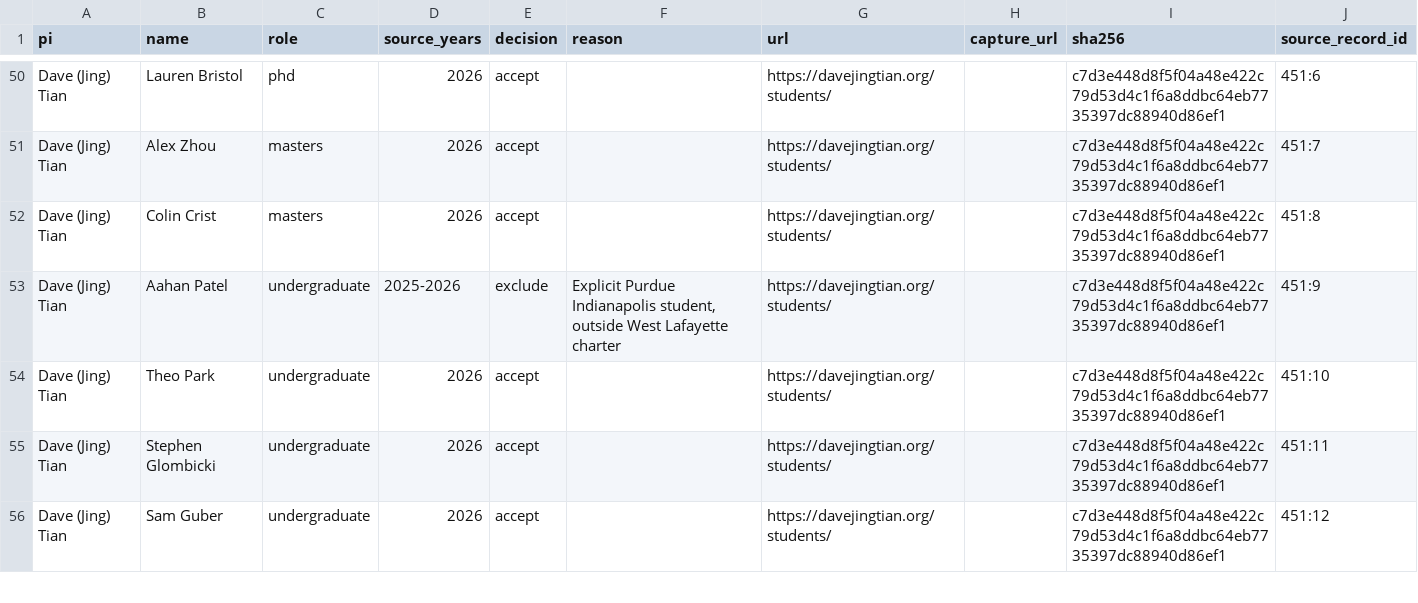
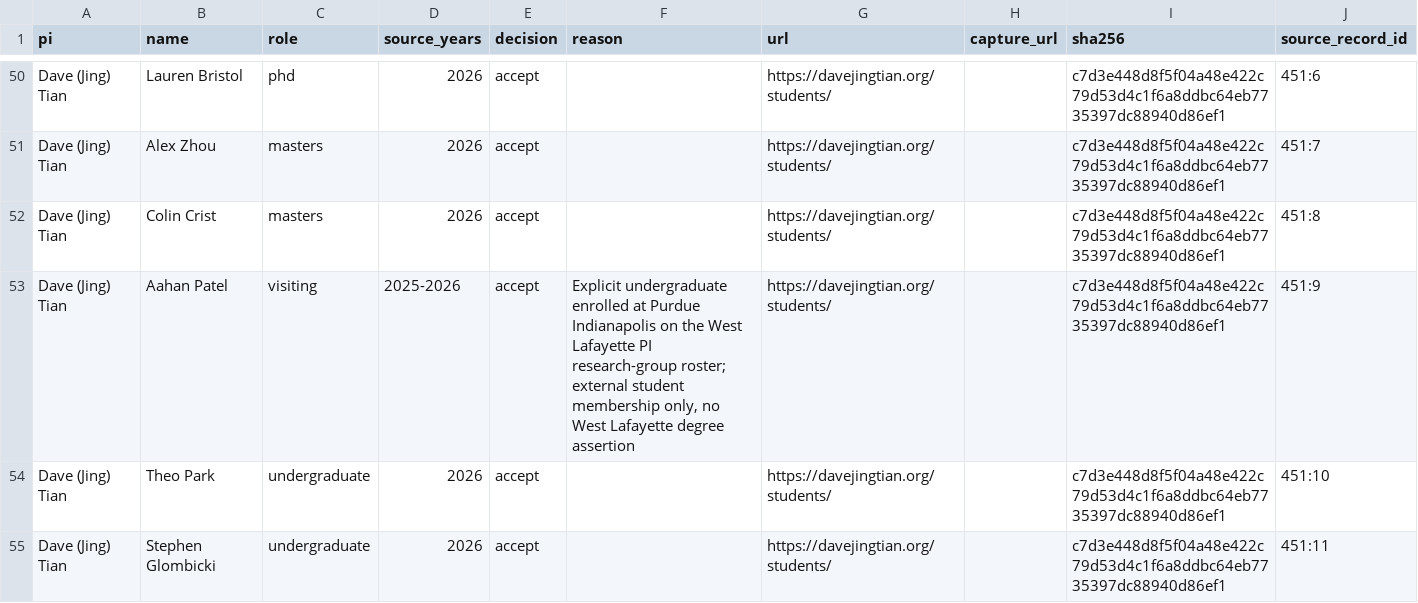
Before and after one commit to liv-daliberti/cs-labs-atlas, a CSV file: hierarchy/purdue/reports/STUDENT-ROSTER-OUTCOMES-20261121.csv, drawn as a sheet; only a part is shown, gaps mark what is left out; the shorter side is filled out with more unchanged rows.

Commit message:
Retain source-confirmed external students and concurrent co-advisers

```diff
--- a/hierarchy/purdue/reports/STUDENT-ROSTER-OUTCOMES-20261121.csv
+++ b/hierarchy/purdue/reports/STUDENT-ROSTER-OUTCOMES-20261121.csv
@@ -52,3 +52,3 @@ Dave (Jing) Tian,Alex Zhou,masters,2026,accept,,https://davejingtian.org/student
 Dave (Jing) Tian,Colin Crist,masters,2026,accept,,https://davejingtian.org/students/,,c7d3e448d8f5f04a48e422c79d53d4c1f6a8ddbc64eb7735397dc88940d86ef1,451:8
-Dave (Jing) Tian,Aahan Patel,undergraduate,2025-2026,exclude,"Explicit Purdue Indianapolis student, outside West Lafayette charter",https://davejingtian.org/students/,,c7d3e448d8f5f04a48e422c79d53d4c1f6a8ddbc64eb7735397dc88940d86ef1,451:9
+Dave (Jing) Tian,Aahan Patel,visiting,2025-2026,accept,"Explicit undergraduate enrolled at Purdue Indianapolis on the West Lafayette PI research-group roster; external student membership only, no West Lafayette degree assertion",https://davejingtian.org/students/,,c7d3e448d8f5f04a48e422c79d53d4c1f6a8ddbc64eb7735397dc88940d86ef1,451:9
 Dave (Jing) Tian,Theo Park,undergraduate,2026,accept,,https://davejingtian.org/students/,,c7d3e448d8f5f04a48e422c79d53d4c1f6a8ddbc64eb7735397dc88940d86ef1,451:10
```
Also changed, not shown: 1 other file.
